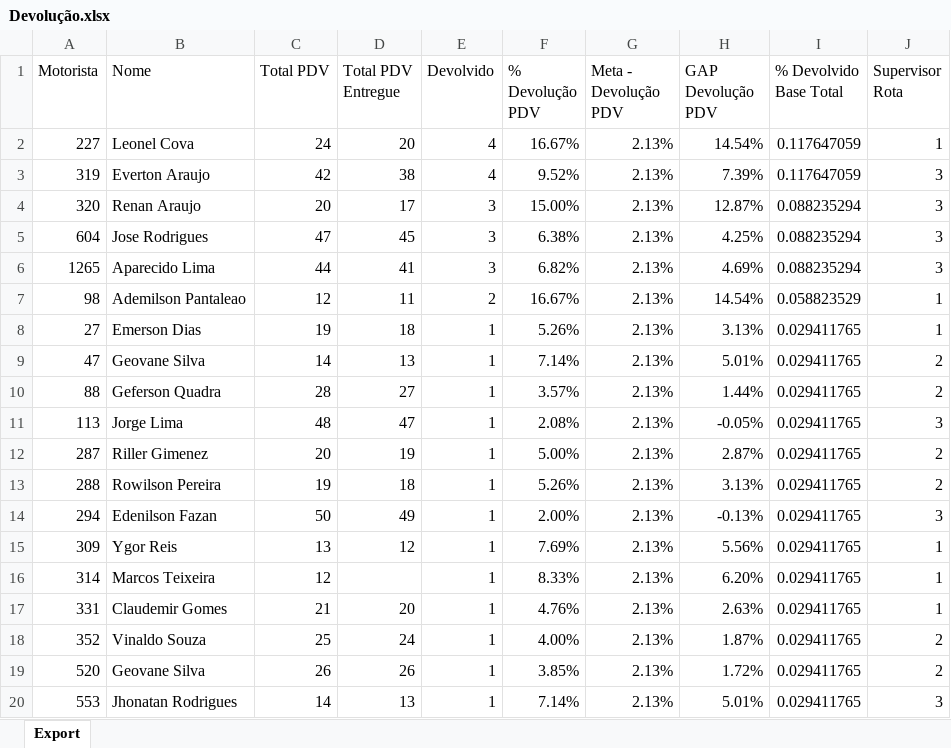
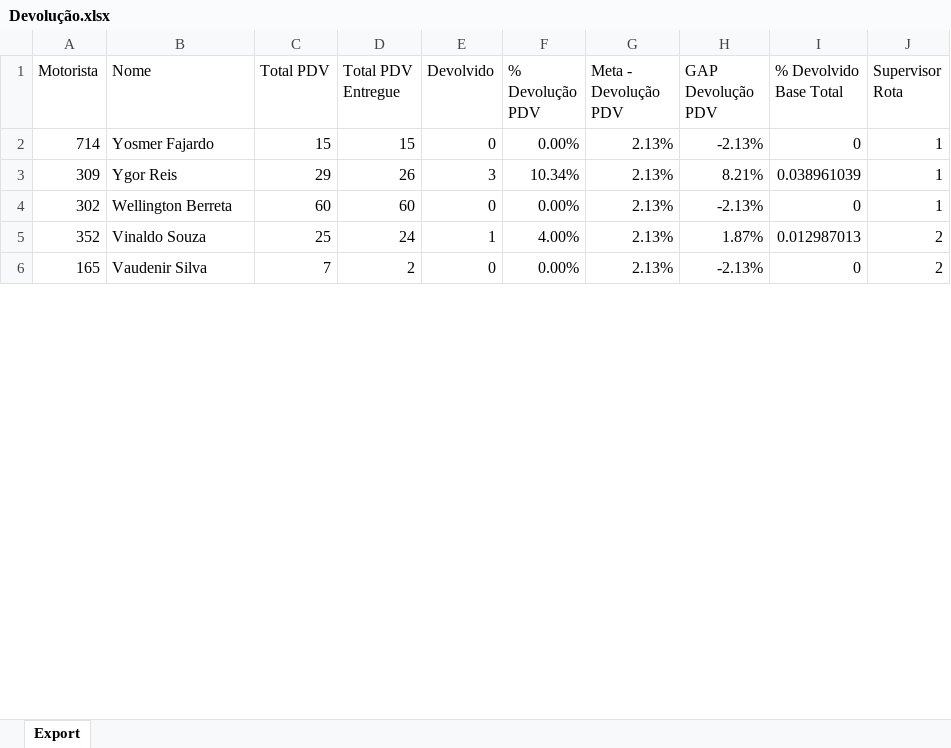
Before and after one commit to viniciuspalermo90-commits/Dashboard, an Excel workbook: Devolução.xlsx, sheet Export, drawn as a sheet; only a part is shown; the shorter side is filled out with more unchanged rows; values as stored, in another font and other column widths than the file's, no borders; removed rows and columns are numbered as before the commit, all else as after; the diff covers the shown part only; the diff names each change by its address in the sheet, - before the commit and + after, or states it on an @@ line.

Commit message:
Atualização automática: Devolução.xlsx

```diff
--- a/Devolução.xlsx (sheet Export)
+++ b/Devolução.xlsx (sheet Export)
-row 2: 227 | Leonel Cova | 24 | 20 | 4 | 16.67% | 2.13% | 14.54% | 0.117647059 | 1
-row 3: 319 | Everton Araujo | 42 | 38 | 4 | 9.52% | 2.13% | 7.39% | 0.117647059 | 3
-row 4: 320 | Renan Araujo | 20 | 17 | 3 | 15.00% | 2.13% | 12.87% | 0.088235294 | 3
-row 5: 604 | Jose Rodrigues | 47 | 45 | 3 | 6.38% | 2.13% | 4.25% | 0.088235294 | 3
-row 6: 1265 | Aparecido Lima | 44 | 41 | 3 | 6.82% | 2.13% | 4.69% | 0.088235294 | 3
-row 7: 98 | Ademilson Pantaleao | 12 | 11 | 2 | 16.67% | 2.13% | 14.54% | 0.058823529 | 1
-row 8: 27 | Emerson Dias | 19 | 18 | 1 | 5.26% | 2.13% | 3.13% | 0.029411765 | 1
-row 9: 47 | Geovane Silva | 14 | 13 | 1 | 7.14% | 2.13% | 5.01% | 0.029411765 | 2
-row 10: 88 | Geferson Quadra | 28 | 27 | 1 | 3.57% | 2.13% | 1.44% | 0.029411765 | 2
-row 11: 113 | Jorge Lima | 48 | 47 | 1 | 2.08% | 2.13% | -0.05% | 0.029411765 | 3
-row 12: 287 | Riller Gimenez | 20 | 19 | 1 | 5.00% | 2.13% | 2.87% | 0.029411765 | 2
-row 13: 288 | Rowilson Pereira | 19 | 18 | 1 | 5.26% | 2.13% | 3.13% | 0.029411765 | 2
-row 14: 294 | Edenilson Fazan | 50 | 49 | 1 | 2.00% | 2.13% | -0.13% | 0.029411765 | 3
+row 2: 714 | Yosmer Fajardo | 15 | 15 | 0 | 0.00% | 2.13% | -2.13% | 0 | 1
-C3 (Total PDV): 13
+C3 (Total PDV): 29
-D3 (Total PDV Entregue): 12
+D3 (Total PDV Entregue): 26
-E3 (Devolvido): 1
+E3 (Devolvido): 3
-F3 (% Devolução PDV): 7.69%
+F3 (% Devolução PDV): 10.34%
-H3 (GAP Devolução PDV): 5.56%
+H3 (GAP Devolução PDV): 8.21%
-I3 (% Devolvido Base Total): 0.029411765
+I3 (% Devolvido Base Total): 0.038961039
-row 16: 314 | Marcos Teixeira | 12 |  | 1 | 8.33% | 2.13% | 6.20% | 0.029411765 | 1
-row 17: 331 | Claudemir Gomes | 21 | 20 | 1 | 4.76% | 2.13% | 2.63% | 0.029411765 | 1
+row 4: 302 | Wellington Berreta | 60 | 60 | 0 | 0.00% | 2.13% | -2.13% | 0 | 1
-I5 (% Devolvido Base Total): 0.029411765
+I5 (% Devolvido Base Total): 0.012987013
-row 19: 520 | Geovane Silva | 26 | 26 | 1 | 3.85% | 2.13% | 1.72% | 0.029411765 | 2
-row 20: 553 | Jhonatan Rodrigues | 14 | 13 | 1 | 7.14% | 2.13% | 5.01% | 0.029411765 | 3
```
Also changed, not shown: 43 added rows, 17 removed rows and 75 edited cells elsewhere in this sheet.
